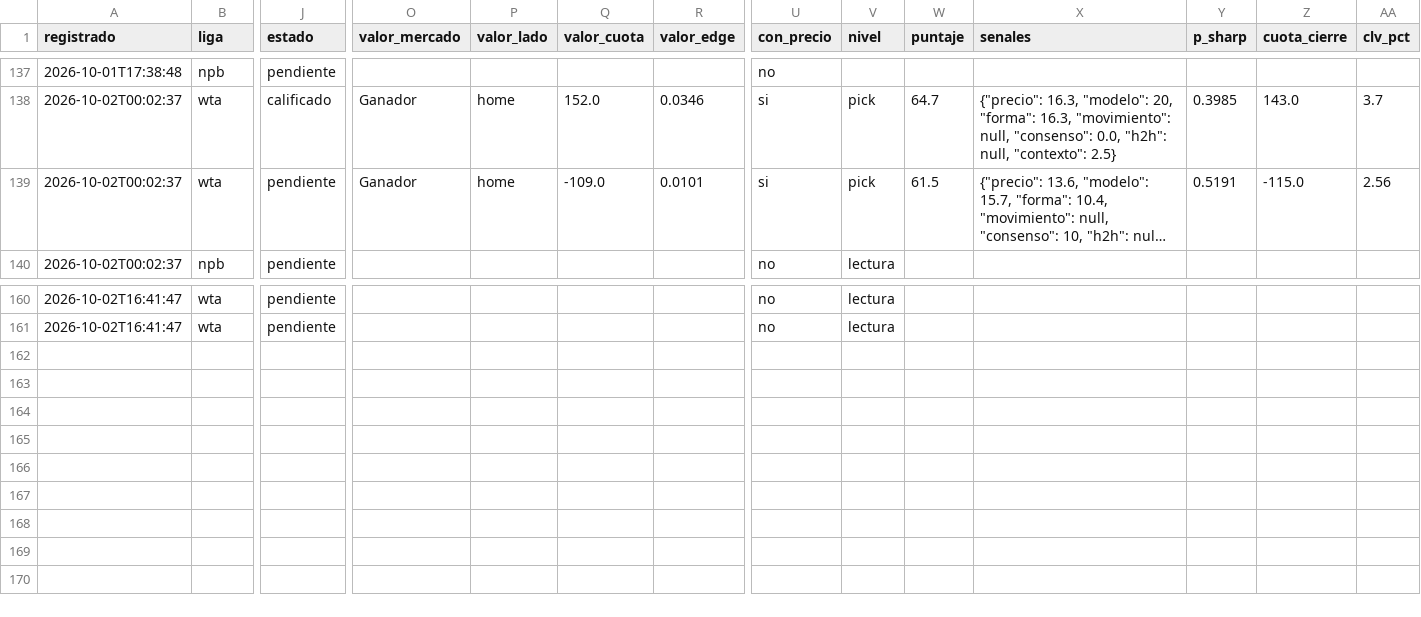
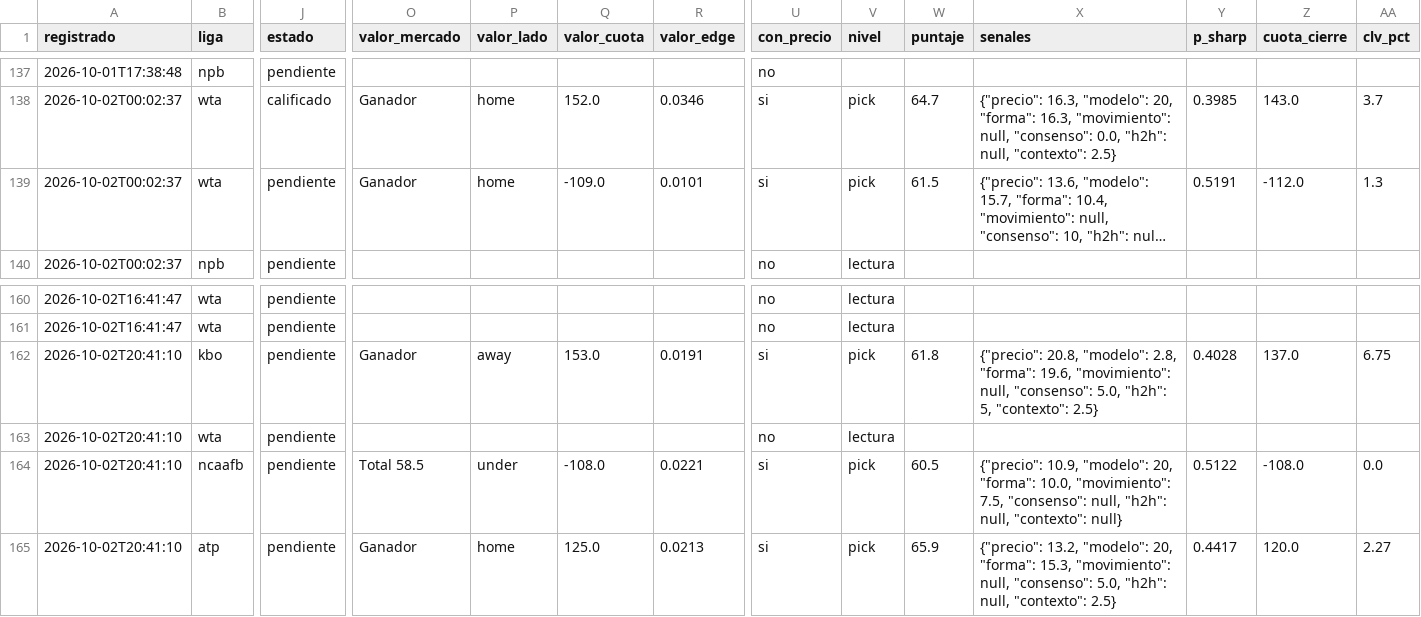
Before and after one commit to tenisman12/edgeline, a CSV file: salida/historial_calificado.csv, drawn as a sheet; only a part is shown, gaps mark what is left out; long unchanged cells end in …; rows hold the shown columns only; the diff names each change by its address in the sheet, - before the commit and + after, or states it on an @@ line.

```diff
--- a/salida/historial_calificado.csv
+++ b/salida/historial_calificado.csv
-Z139 (cuota_cierre): -115.0
+Z139 (cuota_cierre): -112.0
-AA139 (clv_pct): 2.56
+AA139 (clv_pct): 1.3
+row 162: 2026-10-02T20:41:10 | kbo | pendiente | Ganador | away | 153.0 | 0.0191 | si | pick | 61.8 | {"precio": 20.8, "modelo": 2.8, "forma": 19.6, "movimiento": null, "consenso": 5.0, "h2h": 5, "contexto": 2.5} | 0.4028 | 137.0 | 6.75
+row 163: 2026-10-02T20:41:10 | wta | pendiente |  |  |  |  | no | lectura
+row 164: 2026-10-02T20:41:10 | ncaafb | pendiente | Total 58.5 | under | -108.0 | 0.0221 | si | pick | 60.5 | {"precio": 10.9, "modelo": 20, "forma": 10.0, "movimiento": 7.5, "consenso": null, "h2h": null, "contexto": null} | 0.5122 | -108.0 | 0.0
+row 165: 2026-10-02T20:41:10 | atp | pendiente | Ganador | home | 125.0 | 0.0213 | si | pick | 65.9 | {"precio": 13.2, "modelo": 20, "forma": 15.3, "movimiento": null, "consenso": 5.0, "h2h": null, "contexto": 2.5} | 0.4417 | 120.0 | 2.27
```
Also changed, not shown: salida/historial_picks.csv, salida/historial_predicciones.csv, 7 other files.
